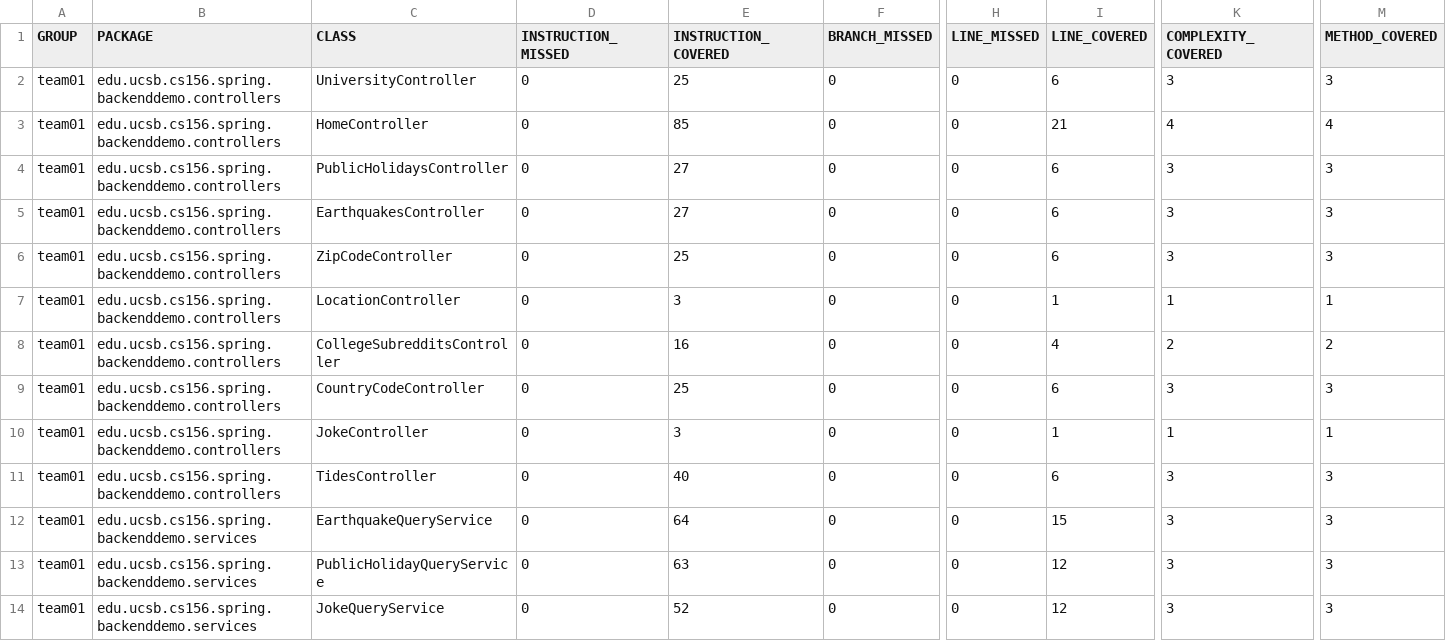
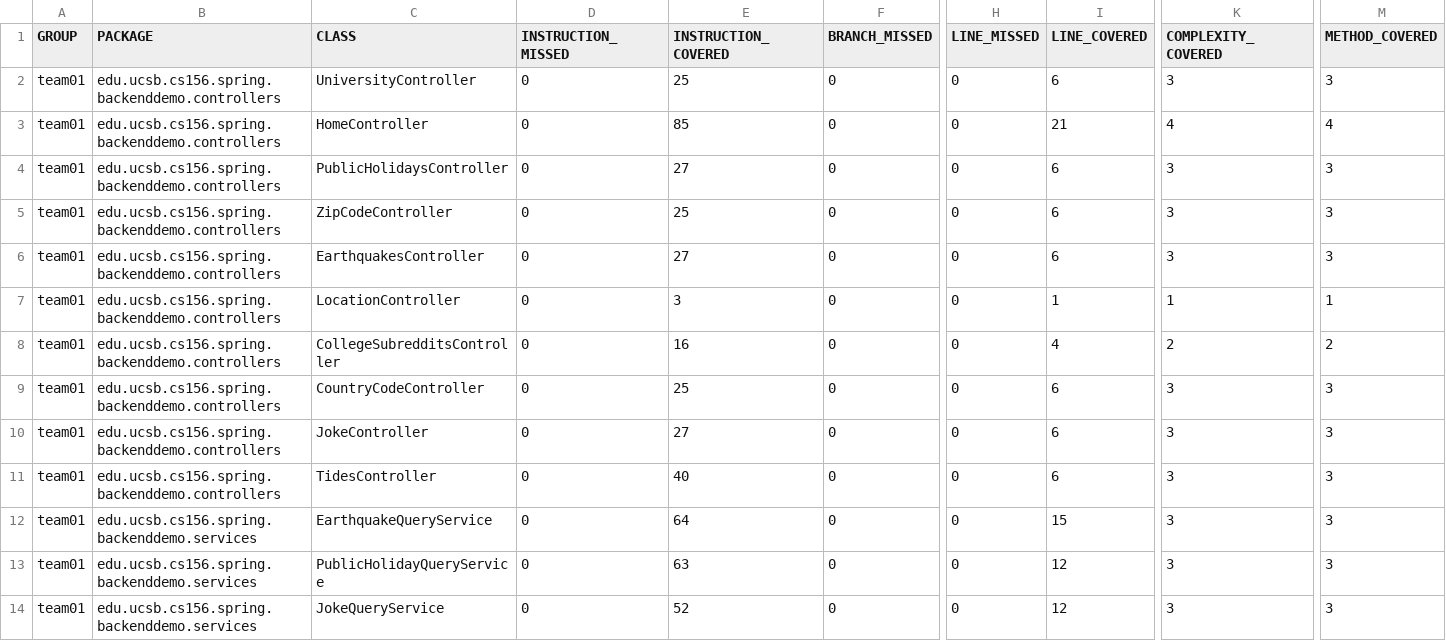
Before and after one commit to ucsb-cs156-w24/team01-w24-5pm-4, a CSV file: jacoco/jacoco.csv, drawn as a sheet; only a part is shown, gaps mark what is left out; the diff covers the shown part only; the diff names each change by its address in the sheet, - before the commit and + after, or states it on an @@ line.

Commit message:
Deploying to gh-pages from @ ucsb-cs156-w24/team01-w24-5pm-4@5088f49fe8012a334a9ed98c8d129ca6a37098c5 🚀

```diff
--- a/jacoco/jacoco.csv
+++ b/jacoco/jacoco.csv
@@ row 6 moved to row 5: team01 @@
-E10 (INSTRUCTION_COVERED): 3
+E10 (INSTRUCTION_COVERED): 27
-I10 (LINE_COVERED): 1
+I10 (LINE_COVERED): 6
-K10 (COMPLEXITY_COVERED): 1
+K10 (COMPLEXITY_COVERED): 3
-M10 (METHOD_COVERED): 1
+M10 (METHOD_COVERED): 3
```
Also changed, not shown: 2 moved rows elsewhere in this file, 7 other files.
